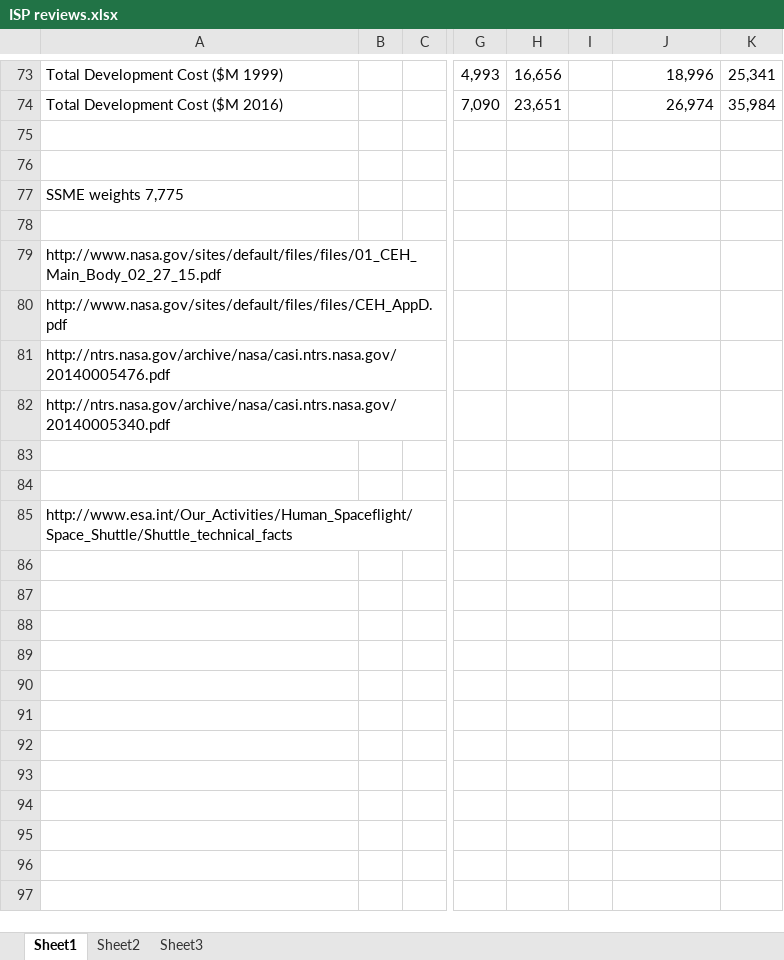
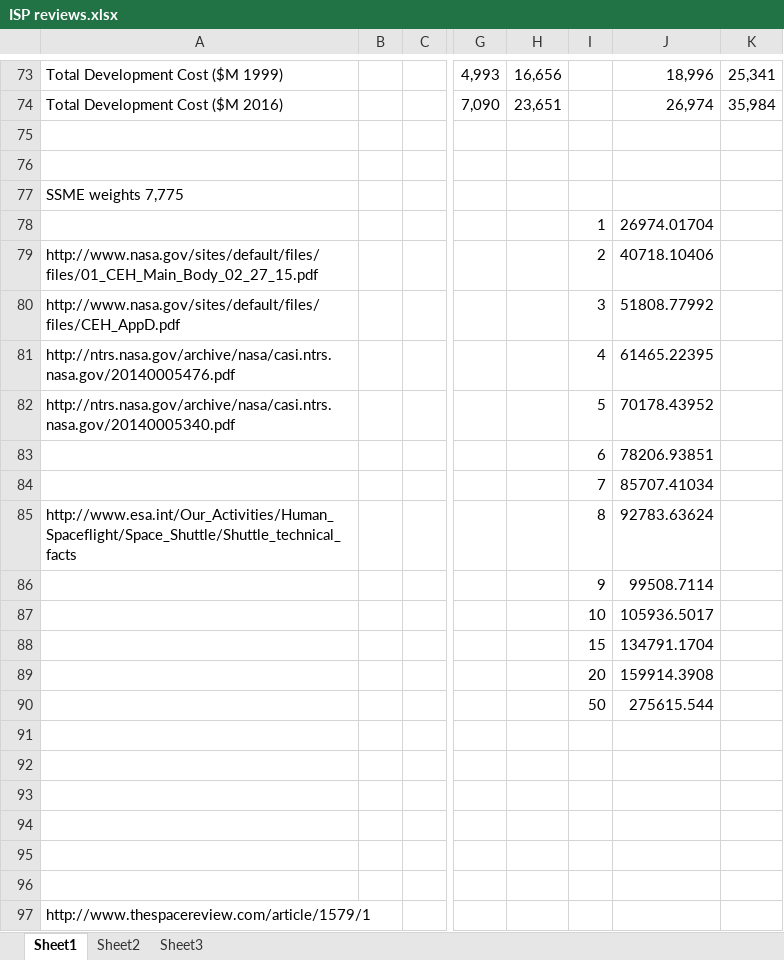
Before and after one commit to AeroSigma/Mars2040, an Excel workbook: MSDO/Assignment2/ISP reviews.xlsx, sheet Sheet1, drawn as a sheet; only a part is shown, gaps mark what is left out; values as stored, in another font and other column widths than the file's, no borders; charts and pictures not drawn; addresses are those after the commit; rows hold the shown columns only; the diff covers the shown part only; the diff names each change by its address in the sheet, - before the commit and + after, or states it on an @@ line.

Commit message:
Isp Development Cost Module
Adds a new module to calculate development cost for transit engines
based on type and Isp. Updates results class to add in development
costs. This module must be UPDATED once new Isp ranges are put into the
code, currently works for the old Isp values.

```diff
--- a/MSDO/Assignment2/ISP reviews.xlsx (sheet Sheet1)
+++ b/MSDO/Assignment2/ISP reviews.xlsx (sheet Sheet1)
-row 78: (empty)
+row 78:  |  |  |  |  | 1 | 26974.01704
-I79: (empty)
+I79: 2
-J79: (empty)
+J79: 40718.10406
-I80: (empty)
+I80: 3
-J80: (empty)
+J80: 51808.77992
-I81: (empty)
+I81: 4
-J81: (empty)
+J81: 61465.22395
-I82: (empty)
+I82: 5
-J82: (empty)
+J82: 70178.43952
+row 83:  |  |  |  |  | 6 | 78206.93851
+row 84:  |  |  |  |  | 7 | 85707.41034
+row 85: http://www.esa.int/Our_Activities/Human_Spaceflight/Space_Shuttle/Shuttle_technical_facts |  |  |  |  | 8 | 92783.63624
+row 86:  |  |  |  |  | 9 | 99508.7114
+row 87:  |  |  |  |  | 10 | 105936.5017
+row 88:  |  |  |  |  | 15 | 134791.1704
+row 89:  |  |  |  |  | 20 | 159914.3908
+row 90:  |  |  |  |  | 50 | 275615.544
+row 93: (empty)
+row 94: (empty)
+row 95: (empty)
+row 96: (empty)
-A97: http://www.esa.int/Our_Activities/Human_Spaceflight/Space_Shuttle/Shuttle_technical_facts
+A97: http://www.thespacereview.com/article/1579/1
```
Also changed, not shown: 12 added rows elsewhere in this sheet, charts or pictures, 3 other files.
